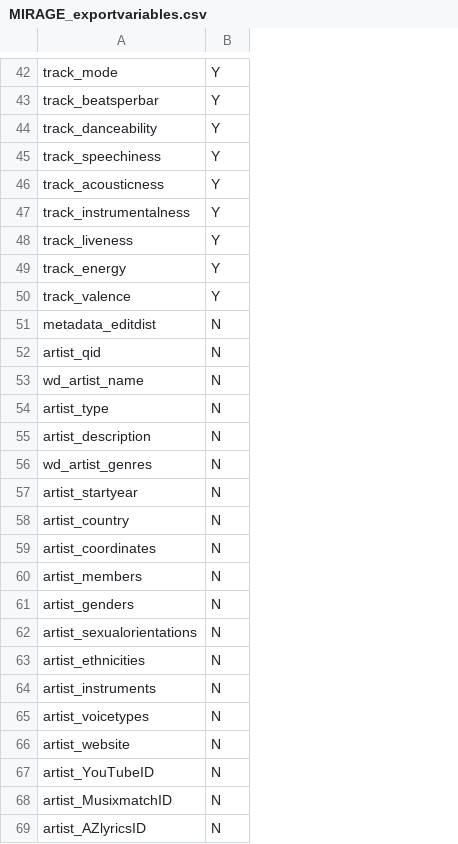
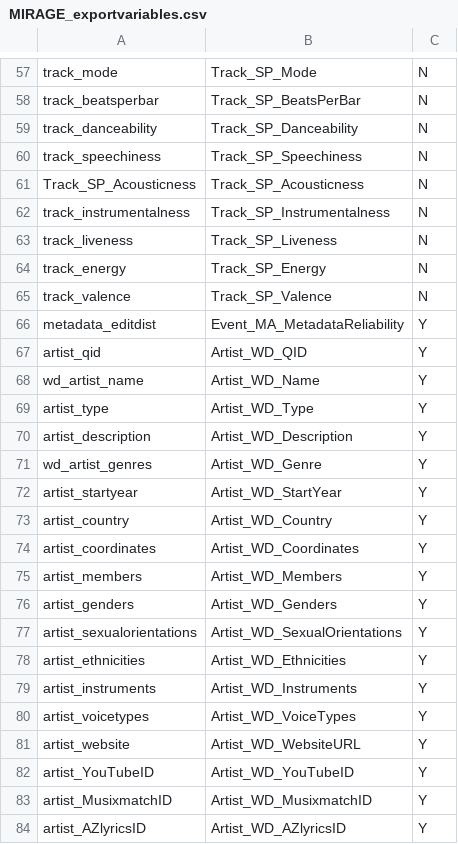
Before and after one commit to PeARL-laboratory/mirage-mc, a CSV file: src/Providers/Database/data/MIRAGE_exportvariables.csv, drawn as a sheet; only a part is shown, gaps mark what is left out; removed rows and columns are numbered as before the commit, all else as after; the diff covers the shown part only; the diff names each change by its address in the sheet, - before the commit and + after, or states it on an @@ line.

```diff
--- a/src/Providers/Database/data/MIRAGE_exportvariables.csv
+++ b/src/Providers/Database/data/MIRAGE_exportvariables.csv
+column B, rows 57-60: Track_SP_Mode | Track_SP_BeatsPerBar | Track_SP_Danceability | Track_SP_Speechiness; rows 62-84: Track_SP_Instrumentalness | Track_SP_Liveness | Track_SP_Energy | Track_SP_Valence | Event_MA_MetadataReliability | Artist_WD_QID | Artist_WD_Name | Artist_WD_Type | Artist_WD_Description | Artist_WD_Genre | Artist_WD_StartYear | Artist_WD_Country | Artist_WD_Coordinates | Artist_WD_Members | Artist_WD_Genders | Artist_WD_SexualOrientations | Artist_WD_Ethnicities | Artist_WD_Instruments | Artist_WD_VoiceTypes | Artist_WD_WebsiteURL | Artist_WD_YouTubeID | Artist_WD_MusixmatchID | Artist_WD_AZlyricsID
-C57:C60: Y
+C57:C60: N
-row 46: track_acousticness | Y
+row 61: Track_SP_Acousticness | Track_SP_Acousticness | N
-C62:C65: Y
+C62:C65: N
-C66:C84: N
+C66:C84: Y
```
Also changed, not shown: 21 added rows, 4 removed rows and 53 edited cells elsewhere in this file, 22 other files.
